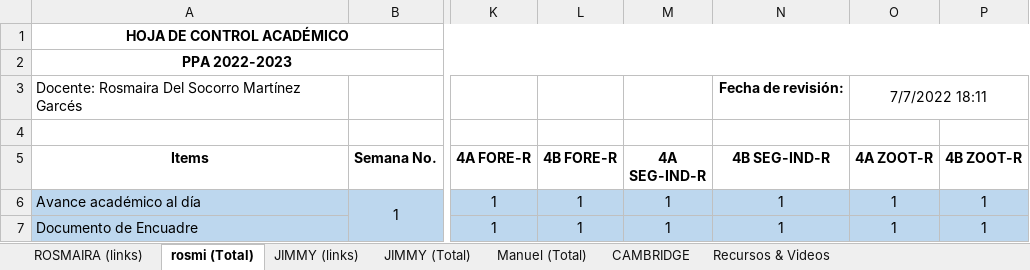
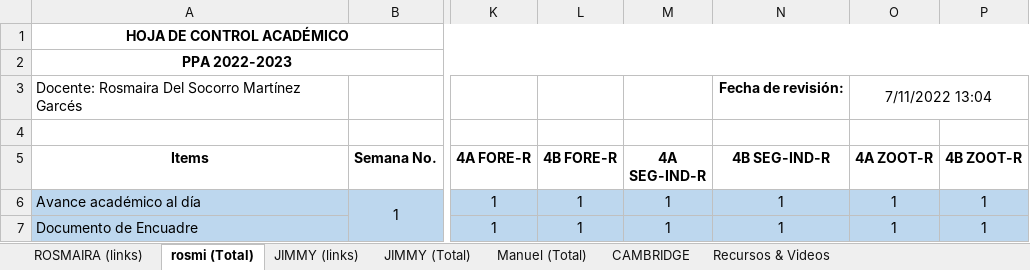
Before and after one commit to vanlarsen/coord_ingles_iv, an Excel workbook: controlDiario.xlsx, sheet rosmi (Total), drawn as a sheet; only a part is shown, gaps mark what is left out; values as stored, in another font and other column widths than the file's, no borders; the diff names each change by its address in the sheet, - before the commit and + after, or states it on an @@ line.

```diff
--- a/controlDiario.xlsx (sheet rosmi (Total))
+++ b/controlDiario.xlsx (sheet rosmi (Total))
-O3 (4A ZOOT-R): 7/7/2022 18:11
+O3 (4A ZOOT-R): 7/11/2022 13:04
```
Also changed, not shown: sheet JIMMY (links), sheet ROSMAIRA (links), sheet JIMMY (Total), 1 other file.
